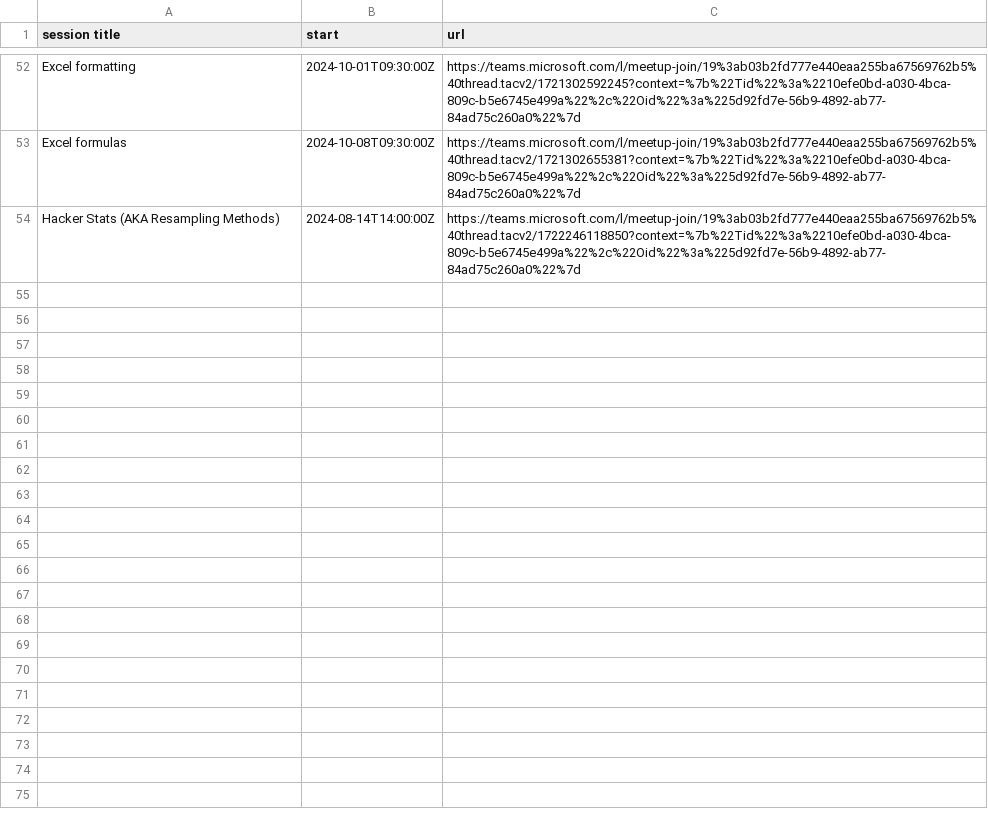
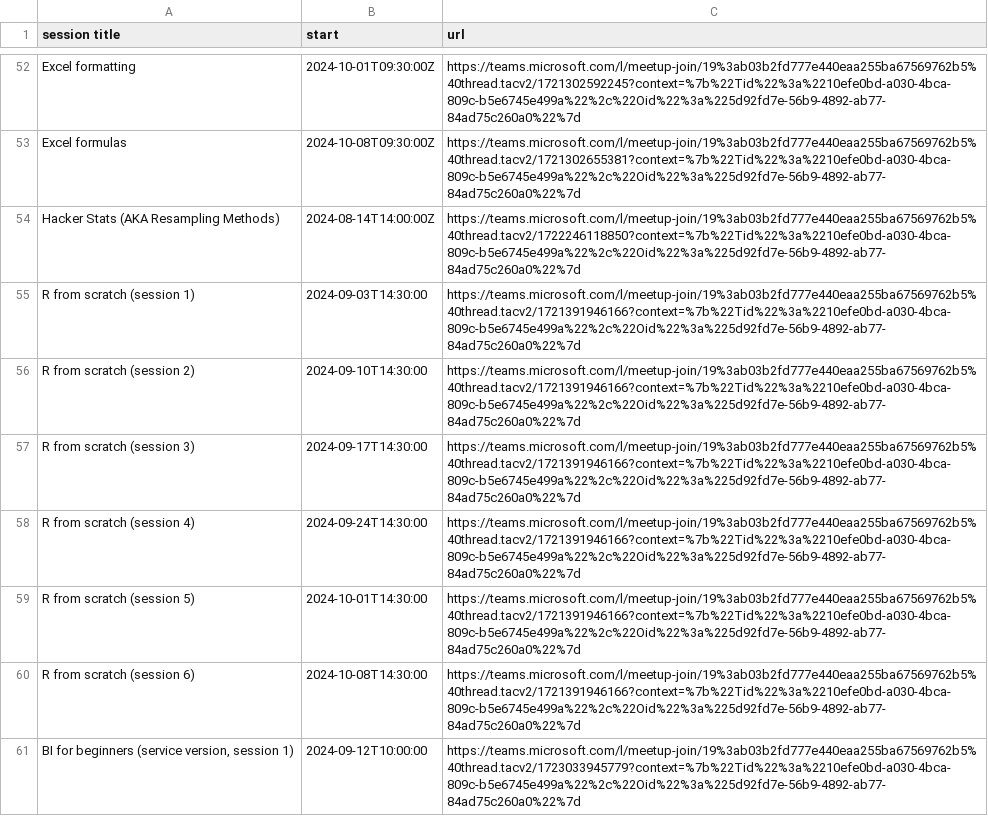
Before and after one commit to NES-DEW/KIND-training, a CSV file: data/training_schedule.csv, drawn as a sheet; only a part is shown, gaps mark what is left out; the diff covers the shown part only; the diff names each change by its address in the sheet, - before the commit and + after, or states it on an @@ line.

```diff
--- a/data/training_schedule.csv
+++ b/data/training_schedule.csv
+row 55: R from scratch (session 1) | 2024-09-03T14:30:00 | https://teams.microsoft.com/l/meetup-join/19%3ab03b2fd777e440eaa255ba67569762b5%40thread.tacv2/1721391946166?context=%7b%22Tid%22%3a%2210efe0bd-a030-4bca-809c-b5e6745e499a%22%2c%22Oid%22%3a%225d92fd7e-56b9-4892-ab77-84ad75c260a0%22%7d
+row 56: R from scratch (session 2) | 2024-09-10T14:30:00 | https://teams.microsoft.com/l/meetup-join/19%3ab03b2fd777e440eaa255ba67569762b5%40thread.tacv2/1721391946166?context=%7b%22Tid%22%3a%2210efe0bd-a030-4bca-809c-b5e6745e499a%22%2c%22Oid%22%3a%225d92fd7e-56b9-4892-ab77-84ad75c260a0%22%7d
+row 57: R from scratch (session 3) | 2024-09-17T14:30:00 | https://teams.microsoft.com/l/meetup-join/19%3ab03b2fd777e440eaa255ba67569762b5%40thread.tacv2/1721391946166?context=%7b%22Tid%22%3a%2210efe0bd-a030-4bca-809c-b5e6745e499a%22%2c%22Oid%22%3a%225d92fd7e-56b9-4892-ab77-84ad75c260a0%22%7d
+row 58: R from scratch (session 4) | 2024-09-24T14:30:00 | https://teams.microsoft.com/l/meetup-join/19%3ab03b2fd777e440eaa255ba67569762b5%40thread.tacv2/1721391946166?context=%7b%22Tid%22%3a%2210efe0bd-a030-4bca-809c-b5e6745e499a%22%2c%22Oid%22%3a%225d92fd7e-56b9-4892-ab77-84ad75c260a0%22%7d
+row 59: R from scratch (session 5) | 2024-10-01T14:30:00 | https://teams.microsoft.com/l/meetup-join/19%3ab03b2fd777e440eaa255ba67569762b5%40thread.tacv2/1721391946166?context=%7b%22Tid%22%3a%2210efe0bd-a030-4bca-809c-b5e6745e499a%22%2c%22Oid%22%3a%225d92fd7e-56b9-4892-ab77-84ad75c260a0%22%7d
+row 60: R from scratch (session 6) | 2024-10-08T14:30:00 | https://teams.microsoft.com/l/meetup-join/19%3ab03b2fd777e440eaa255ba67569762b5%40thread.tacv2/1721391946166?context=%7b%22Tid%22%3a%2210efe0bd-a030-4bca-809c-b5e6745e499a%22%2c%22Oid%22%3a%225d92fd7e-56b9-4892-ab77-84ad75c260a0%22%7d
+row 61: BI for beginners (service version, session 1) | 2024-09-12T10:00:00 | https://teams.microsoft.com/l/meetup-join/19%3ab03b2fd777e440eaa255ba67569762b5%40thread.tacv2/1723033945779?context=%7b%22Tid%22%3a%2210efe0bd-a030-4bca-809c-b5e6745e499a%22%2c%22Oid%22%3a%225d92fd7e-56b9-4892-ab77-84ad75c260a0%22%7d
```
Also changed, not shown: 7 added rows elsewhere in this file, data/KIND_training_sessions.csv.
